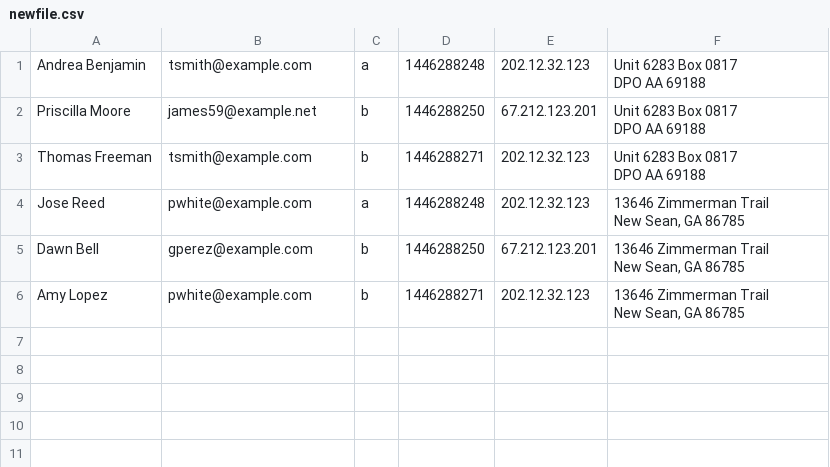
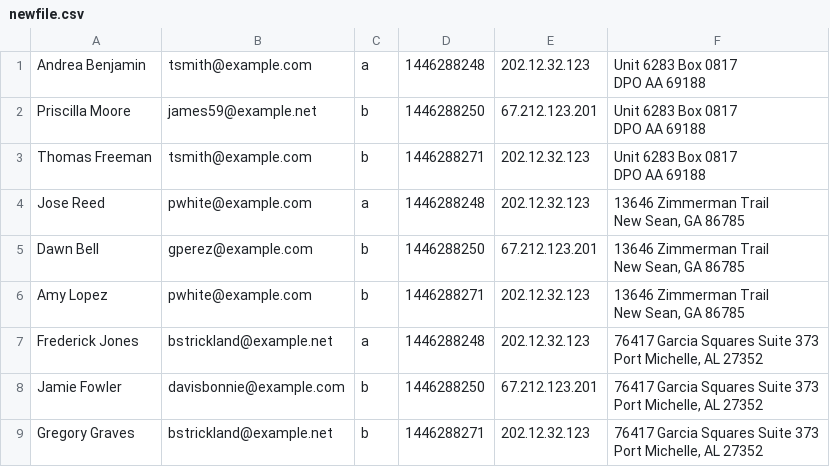
Before and after one commit to Ngatoh/anonymization-project, a CSV file: media/newfile.csv, drawn as a sheet; ↵ is a line break in a cell; the diff names each change by its address in the sheet, - before the commit and + after, or states it on an @@ line.

```diff
--- a/media/newfile.csv
+++ b/media/newfile.csv
+row 7: Frederick Jones | bstrickland@example.net | a | 1446288248 | 202.12.32.123 | 76417 Garcia Squares Suite 373 ↵ Port Michelle, AL 27352
+row 8: Jamie Fowler | davisbonnie@example.com | b | 1446288250 | 67.212.123.201 | 76417 Garcia Squares Suite 373 ↵ Port Michelle, AL 27352
+row 9: Gregory Graves | bstrickland@example.net | b | 1446288271 | 202.12.32.123 | 76417 Garcia Squares Suite 373 ↵ Port Michelle, AL 27352
```
Also changed, not shown: 3 other files.
